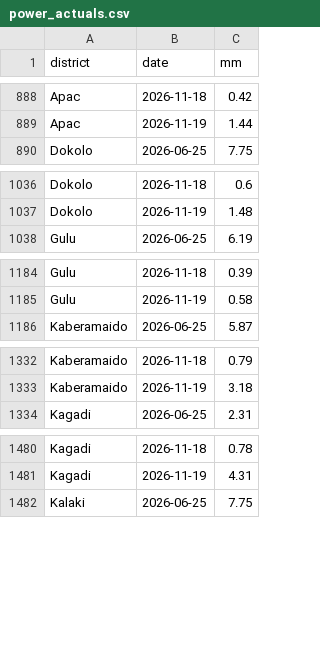
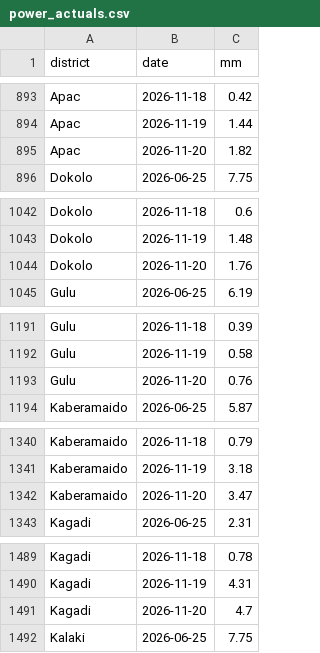
Before and after one commit to ugandaloveit/planting-monitor, a CSV file: planting_monitor_out/power_actuals.csv, drawn as a sheet; only a part is shown, gaps mark what is left out; the diff covers the shown part only.

```diff
--- a/planting_monitor_out/power_actuals.csv
+++ b/planting_monitor_out/power_actuals.csv
@@ -889,2 +894,3 @@ Apac,2026-11-18,0.42
 Apac,2026-11-19,1.44
+Apac,2026-11-20,1.82
 Dokolo,2026-06-25,7.75
@@ -1037,2 +1043,3 @@ Dokolo,2026-11-18,0.6
 Dokolo,2026-11-19,1.48
+Dokolo,2026-11-20,1.76
 Gulu,2026-06-25,6.19
@@ -1185,2 +1192,3 @@ Gulu,2026-11-18,0.39
 Gulu,2026-11-19,0.58
+Gulu,2026-11-20,0.76
 Kaberamaido,2026-06-25,5.87
@@ -1333,2 +1341,3 @@ Kaberamaido,2026-11-18,0.79
 Kaberamaido,2026-11-19,3.18
+Kaberamaido,2026-11-20,3.47
 Kagadi,2026-06-25,2.31
@@ -1481,2 +1490,3 @@ Kagadi,2026-11-18,0.78
 Kagadi,2026-11-19,4.31
+Kagadi,2026-11-20,4.7
 Kalaki,2026-06-25,7.75
```
Also changed, not shown: 17 added rows elsewhere in this file, planting_monitor_out/history.csv, planting_monitor_out/status_today.csv, 6 other files.
